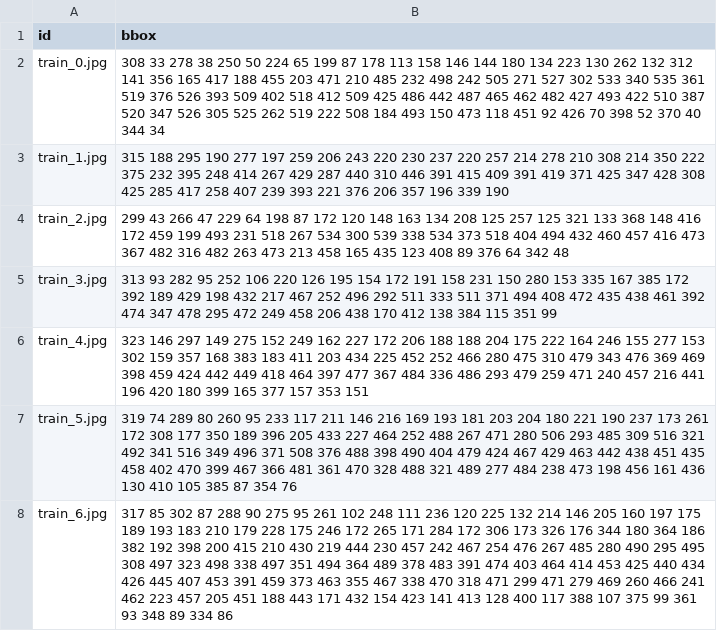
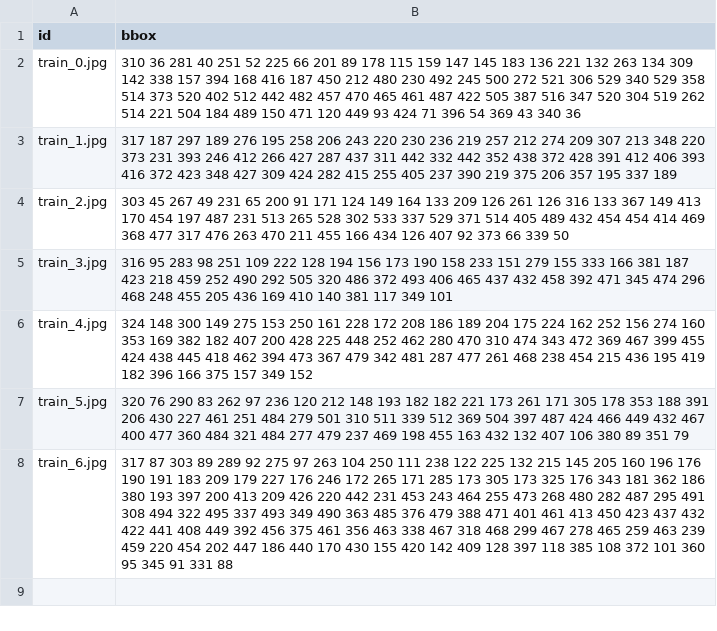
Before and after one commit to AndCamo/eliva26, a CSV file: Challenge-2/train_solution.csv, drawn as a sheet.

Commit message:
Challenge-2: First Solution

```diff
--- a/Challenge-2/train_solution.csv
+++ b/Challenge-2/train_solution.csv
@@ -1,8 +1,8 @@
 id,bbox
-train_0.jpg,308 33 278 38 250 50 224 65 199 87 178 113 158 146 144 180 134 223 130 262 132 312 141 356 165 417 188 455 203 471 210 485 232 498 242 505 271 527 302 533 340 535 361 519 376 526 393 509 402 518 412 509 425 486 442 487 465 462 482 427 493 422 510 387 520 347 526 305 525 262 519 222 508 184 493 150 473 118 451 92 426 70 398 52 370 40 344 34
-train_1.jpg,315 188 295 190 277 197 259 206 243 220 230 237 220 257 214 278 210 308 214 350 222 375 232 395 248 414 267 429 287 440 310 446 391 415 409 391 419 371 425 347 428 308 425 285 417 258 407 239 393 221 376 206 357 196 339 190
-train_2.jpg,299 43 266 47 229 64 198 87 172 120 148 163 134 208 125 257 125 321 133 368 148 416 172 459 199 493 231 518 267 534 300 539 338 534 373 518 404 494 432 460 457 416 473 367 482 316 482 263 473 213 458 165 435 123 408 89 376 64 342 48
-train_3.jpg,313 93 282 95 252 106 220 126 195 154 172 191 158 231 150 280 153 335 167 385 172 392 189 429 198 432 217 467 252 496 292 511 333 511 371 494 408 472 435 438 461 392 474 347 478 295 472 249 458 206 438 170 412 138 384 115 351 99
-train_4.jpg,323 146 297 149 275 152 249 162 227 172 206 188 188 204 175 222 164 246 155 277 153 302 159 357 168 383 183 411 203 434 225 452 252 466 280 475 310 479 343 476 369 469 398 459 424 442 449 418 464 397 477 367 484 336 486 293 479 259 471 240 457 216 441 196 420 180 399 165 377 157 353 151
-train_5.jpg,319 74 289 80 260 95 233 117 211 146 216 169 193 181 203 204 180 221 190 237 173 261 172 308 177 350 189 396 205 433 227 464 252 488 267 471 280 506 293 485 309 516 321 492 341 516 349 496 371 508 376 488 398 490 404 479 424 467 429 463 442 438 451 435 458 402 470 399 467 366 481 361 470 328 488 321 489 277 484 238 473 198 456 161 436 130 410 105 385 87 354 76
-train_6.jpg,317 85 302 87 288 90 275 95 261 102 248 111 236 120 225 132 214 146 205 160 197 175 189 193 183 210 179 228 175 246 172 265 171 284 172 306 173 326 176 344 180 364 186 382 192 398 200 415 210 430 219 444 230 457 242 467 254 476 267 485 280 490 295 495 308 497 323 498 338 497 351 494 364 489 378 483 391 474 403 464 414 453 425 440 434 426 445 407 453 391 459 373 463 355 467 338 470 318 471 299 471 279 469 260 466 241 462 223 457 205 451 188 443 171 432 154 423 141 413 128 400 117 388 107 375 99 361 93 348 89 334 86
+train_0.jpg,310 36 281 40 251 52 225 66 201 89 178 115 159 147 145 183 136 221 132 263 134 309 142 338 157 394 168 416 187 450 212 480 230 492 245 500 272 521 306 529 340 529 358 514 373 520 402 512 442 482 457 470 465 461 487 422 505 387 516 347 520 304 519 262 514 221 504 184 489 150 471 120 449 93 424 71 396 54 369 43 340 36
+train_1.jpg,317 187 297 189 276 195 258 206 243 220 230 236 219 257 212 274 209 307 213 348 220 373 231 393 246 412 266 427 287 437 311 442 332 442 352 438 372 428 391 412 406 393 416 372 423 348 427 309 424 282 415 255 405 237 390 219 375 206 357 195 337 189
+train_2.jpg,303 45 267 49 231 65 200 91 171 124 149 164 133 209 126 261 126 316 133 367 149 413 170 454 197 487 231 513 265 528 302 533 337 529 371 514 405 489 432 454 454 414 469 368 477 317 476 263 470 211 455 166 434 126 407 92 373 66 339 50
+train_3.jpg,316 95 283 98 251 109 222 128 194 156 173 190 158 233 151 279 155 333 166 381 187 423 218 459 252 490 292 505 320 486 372 493 406 465 437 432 458 392 471 345 474 296 468 248 455 205 436 169 410 140 381 117 349 101
+train_4.jpg,324 148 300 149 275 153 250 161 228 172 208 186 189 204 175 224 162 252 156 274 160 353 169 382 182 407 200 428 225 448 252 462 280 470 310 474 343 472 369 467 399 455 424 438 445 418 462 394 473 367 479 342 481 287 477 261 468 238 454 215 436 195 419 182 396 166 375 157 349 152
+train_5.jpg,320 76 290 83 262 97 236 120 212 148 193 182 182 221 173 261 171 305 178 353 188 391 206 430 227 461 251 484 279 501 310 511 339 512 369 504 397 487 424 466 449 432 467 400 477 360 484 321 484 277 479 237 469 198 455 163 432 132 407 106 380 89 351 79
+train_6.jpg,317 87 303 89 289 92 275 97 263 104 250 111 238 122 225 132 215 145 205 160 196 176 190 191 183 209 179 227 176 246 172 265 171 285 173 305 173 325 176 343 181 362 186 380 193 397 200 413 209 426 220 442 231 453 243 464 255 473 268 480 282 487 295 491 308 494 322 495 337 493 349 490 363 485 376 479 388 471 401 461 413 450 423 437 432 422 441 408 449 392 456 375 461 356 463 338 467 318 468 299 467 278 465 259 463 239 459 220 454 202 447 186 440 170 430 155 420 142 409 128 397 118 385 108 372 101 360 95 345 91 331 88
```
Also changed, not shown: 11 other files.
